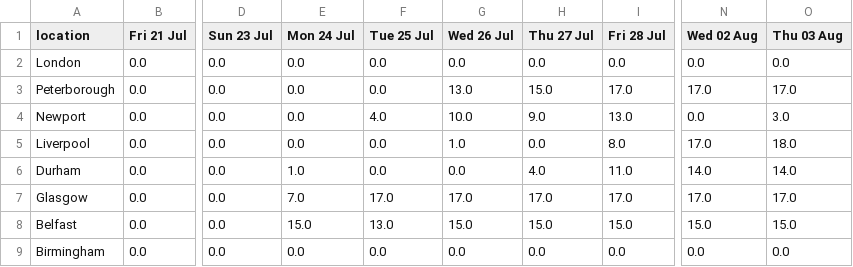
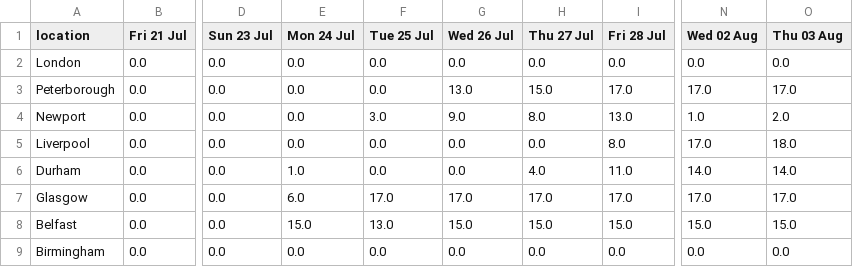
Before and after one commit to mshodge/youshallnotpassport, a CSV file: data/fast_track_appointments_cal.csv, drawn as a sheet; only a part is shown, gaps mark what is left out; the diff names each change by its address in the sheet, - before the commit and + after, or states it on an @@ line.

Commit message:
updating fast track appointment cal data

```diff
--- a/data/fast_track_appointments_cal.csv
+++ b/data/fast_track_appointments_cal.csv
-F4 (Tue 25 Jul): 4.0
+F4 (Tue 25 Jul): 3.0
-G4 (Wed 26 Jul): 10.0
+G4 (Wed 26 Jul): 9.0
-H4 (Thu 27 Jul): 9.0
+H4 (Thu 27 Jul): 8.0
-N4 (Wed 02 Aug): 0.0
+N4 (Wed 02 Aug): 1.0
-O4 (Thu 03 Aug): 3.0
+O4 (Thu 03 Aug): 2.0
-G5 (Wed 26 Jul): 1.0
+G5 (Wed 26 Jul): 0.0
-E7 (Mon 24 Jul): 7.0
+E7 (Mon 24 Jul): 6.0
```
